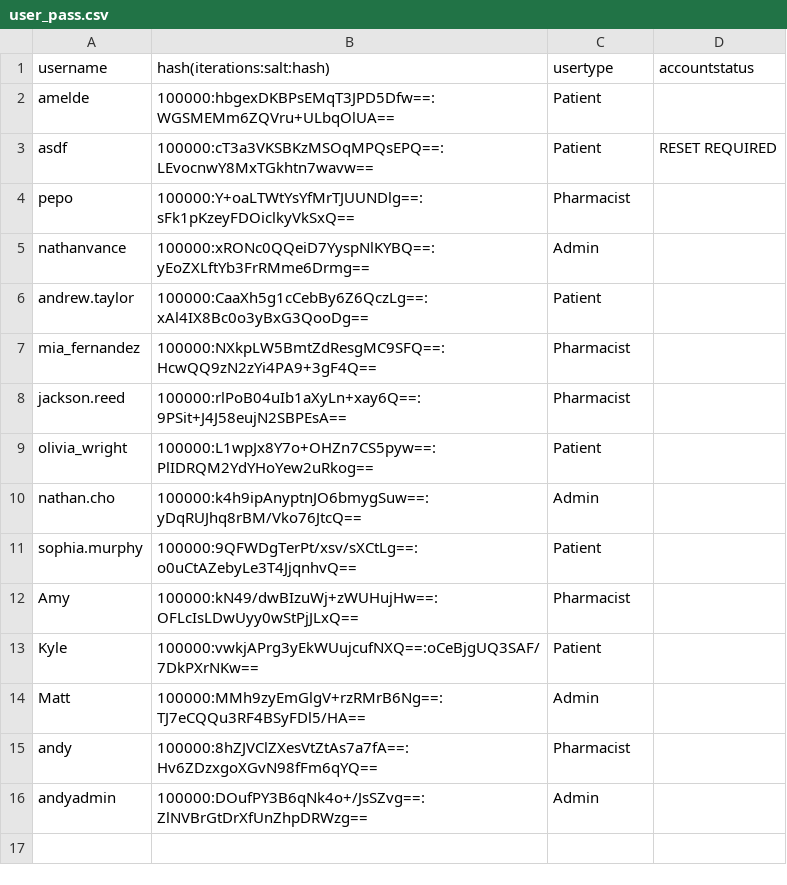
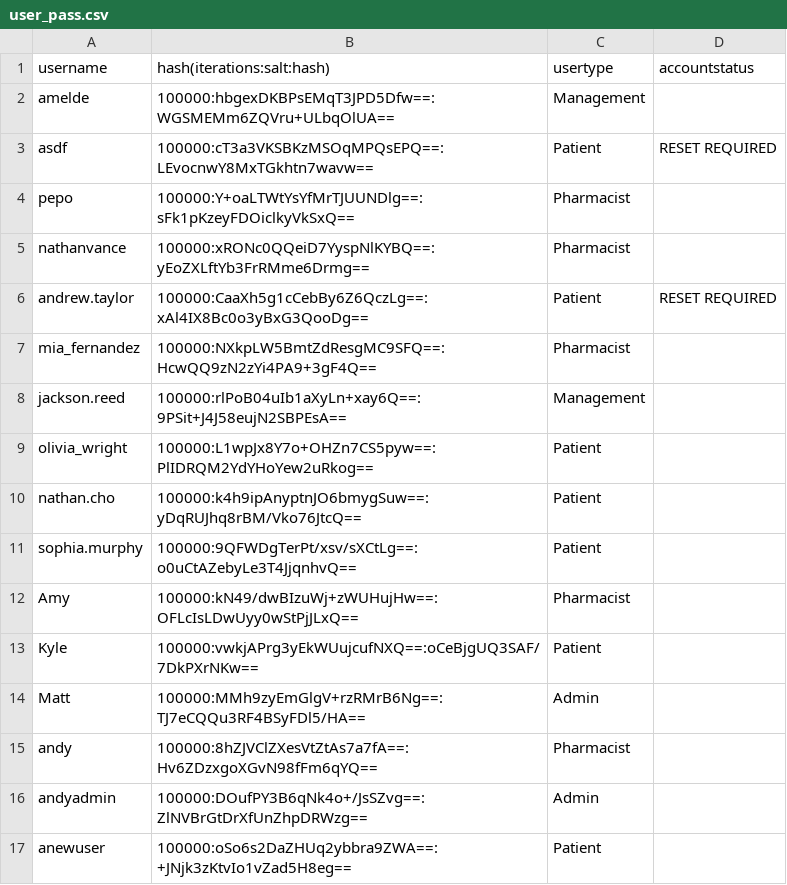
Before and after one commit to nathanvance/SFWE403-CLMS, a CSV file: demo/src/data/user_pass.csv, drawn as a sheet.

```diff
--- a/demo/src/data/user_pass.csv
+++ b/demo/src/data/user_pass.csv
@@ -1,11 +1,11 @@
 username,hash(iterations:salt:hash),usertype,accountstatus
-amelde,100000:hbgexDKBPsEMqT3JPD5Dfw==:WGSMEMm6ZQVru+ULbqOlUA==,Patient
+amelde,100000:hbgexDKBPsEMqT3JPD5Dfw==:WGSMEMm6ZQVru+ULbqOlUA==,Management
 asdf,100000:cT3a3VKSBKzMSOqMPQsEPQ==:LEvocnwY8MxTGkhtn7wavw==,Patient,RESET REQUIRED
 pepo,100000:Y+oaLTWtYsYfMrTJUUNDlg==:sFk1pKzeyFDOiclkyVkSxQ==,Pharmacist
-nathanvance,100000:xRONc0QQeiD7YyspNlKYBQ==:yEoZXLftYb3FrRMme6Drmg==,Admin
-andrew.taylor,100000:CaaXh5g1cCebBy6Z6QczLg==:xAl4IX8Bc0o3yBxG3QooDg==,Patient
+nathanvance,100000:xRONc0QQeiD7YyspNlKYBQ==:yEoZXLftYb3FrRMme6Drmg==,Pharmacist
+andrew.taylor,100000:CaaXh5g1cCebBy6Z6QczLg==:xAl4IX8Bc0o3yBxG3QooDg==,Patient,RESET REQUIRED
 mia_fernandez,100000:NXkpLW5BmtZdResgMC9SFQ==:HcwQQ9zN2zYi4PA9+3gF4Q==,Pharmacist
-jackson.reed,100000:rlPoB04uIb1aXyLn+xay6Q==:9PSit+J4J58eujN2SBPEsA==,Pharmacist
+jackson.reed,100000:rlPoB04uIb1aXyLn+xay6Q==:9PSit+J4J58eujN2SBPEsA==,Management
 olivia_wright,100000:L1wpJx8Y7o+OHZn7CS5pyw==:PlIDRQM2YdYHoYew2uRkog==,Patient
-nathan.cho,100000:k4h9ipAnyptnJO6bmygSuw==:yDqRUJhq8rBM/Vko76JtcQ==,Admin
+nathan.cho,100000:k4h9ipAnyptnJO6bmygSuw==:yDqRUJhq8rBM/Vko76JtcQ==,Patient
 sophia.murphy,100000:9QFWDgTerPt/xsv/sXCtLg==:o0uCtAZebyLe3T4JjqnhvQ==,Patient
@@ -16 +16,2 @@ andy,100000:8hZJVClZXesVtZtAs7a7fA==:Hv6ZDzxgoXGvN98fFm6qYQ==,Pharmacist
 andyadmin,100000:DOufPY3B6qNk4o+/JsSZvg==:ZlNVBrGtDrXfUnZhpDRWzg==,Admin
+anewuser,100000:oSo6s2DaZHUq2ybbra9ZWA==:+JNjk3zKtvIo1vZad5H8eg==,Patient
```
Also changed, not shown: demo/src/data/login_failures.csv, 17 other files.
